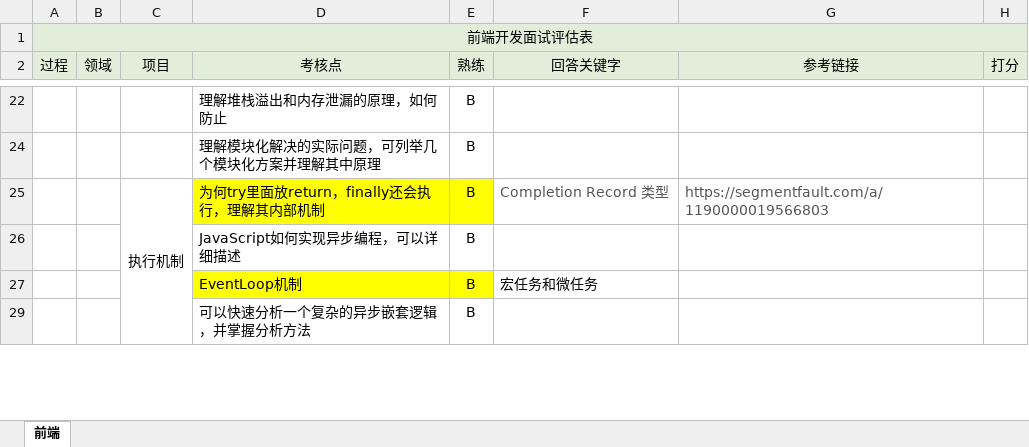
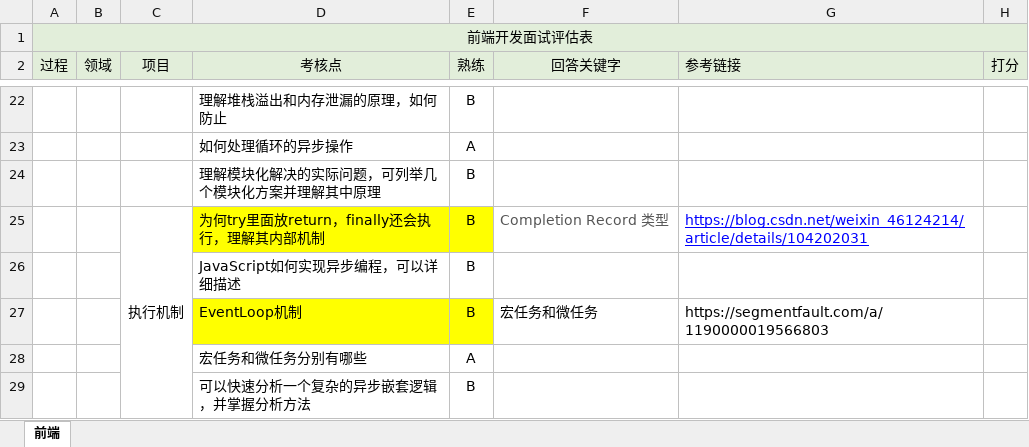
Before and after one commit to soakit/code, an Excel workbook: 前端开发面试评估表V1.0.xlsx, sheet 前端, drawn as a sheet; only a part is shown, gaps mark what is left out; values as stored, in another font and other column widths than the file's, no borders; the diff covers the shown part only; the diff names each change by its address in the sheet, - before the commit and + after, or states it on an @@ line.

```diff
--- a/前端开发面试评估表V1.0.xlsx (sheet 前端)
+++ b/前端开发面试评估表V1.0.xlsx (sheet 前端)
-G2 alignment: center
+G2 alignment: left
@@ row 23 unhidden:  |  |  | 如何处理循环的异步操作 | A @@
-G25 (参考链接): https://segmentfault.com/a/1190000019566803
+G25 (参考链接): https://blog.csdn.net/weixin_46124214/article/details/104202031
@@ G25 underline: off → on, text colour: #555555 → #0000FF @@
-G27 (参考链接): (empty)
+G27 (参考链接): https://segmentfault.com/a/1190000019566803
@@ row 28 unhidden:  |  |  | 宏任务和微任务分别有哪些 | A @@
```
Also changed, not shown: 3 added rows, 21 hidden or unhidden rows, 9 edited cells and cell formats elsewhere in this sheet, hidden cells, 4 other files.
